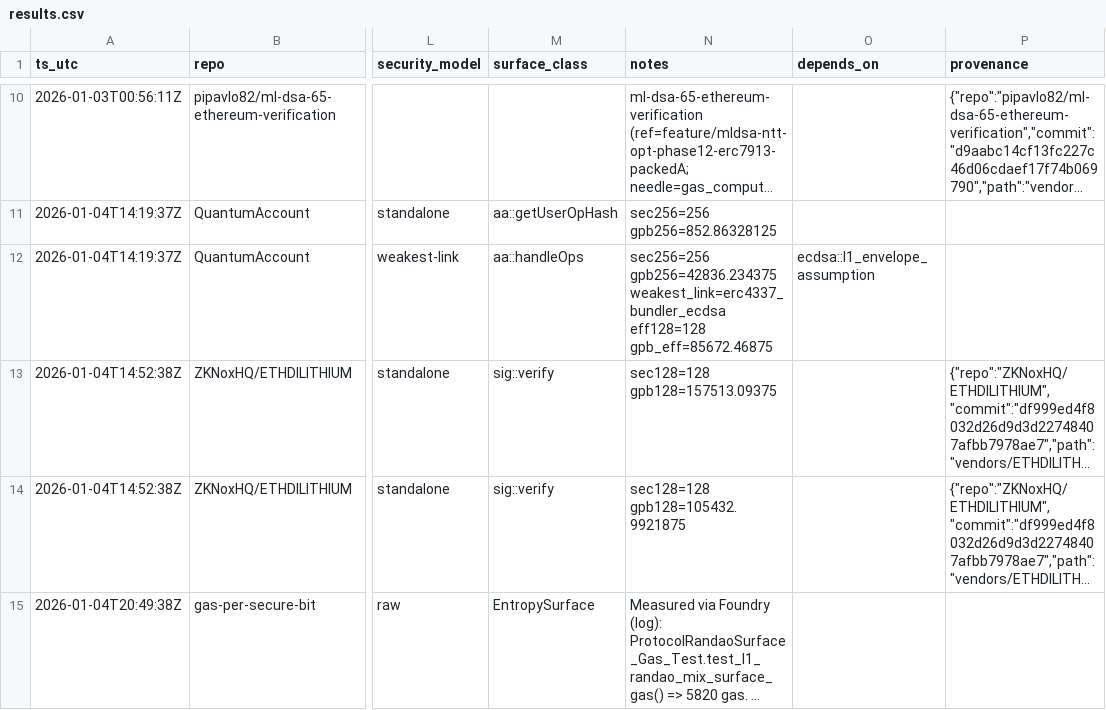
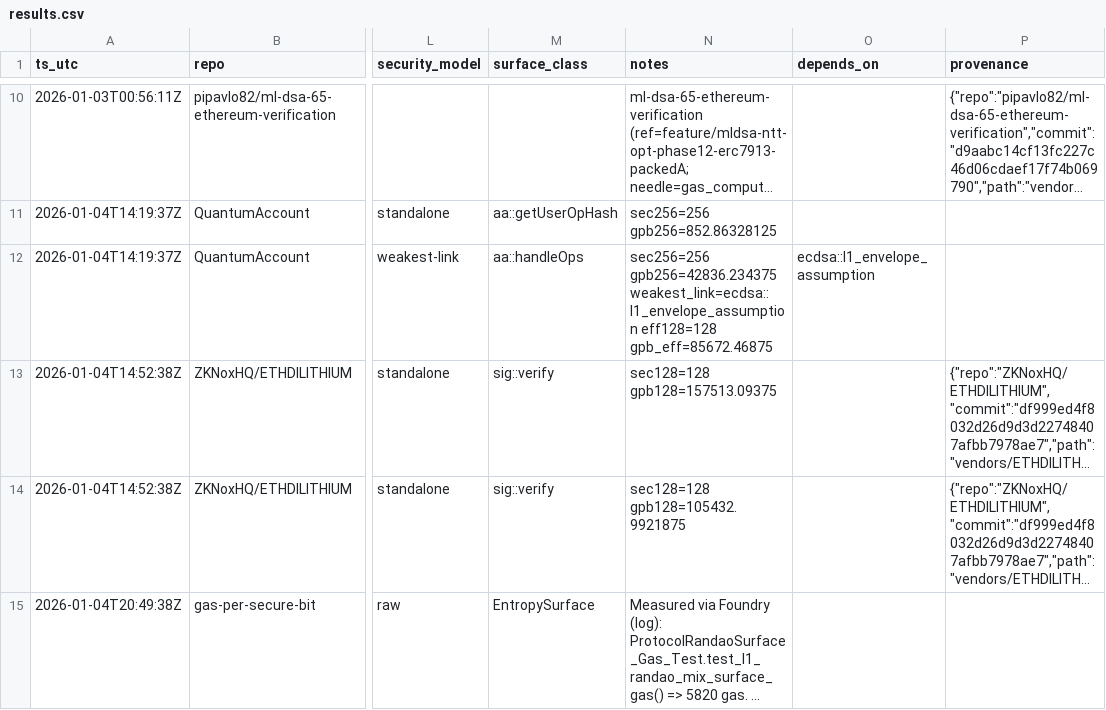
Before and after one commit to pipavlo82/gas-per-secure-bit, a CSV file: data/results.csv, drawn as a sheet; only a part is shown, gaps mark what is left out; long unchanged cells end in …; the diff names each change by its address in the sheet, - before the commit and + after, or states it on an @@ line.

Commit message:
falcon handleOps: align notes weakest_link with depends_on

```diff
--- a/data/results.csv
+++ b/data/results.csv
-N12 (notes): sec256=256 gpb256=42836.234375 weakest_link=erc4337_bundler_ecdsa eff128=128 gpb_eff=85672.46875
+N12 (notes): sec256=256 gpb256=42836.234375 weakest_link=ecdsa::l1_envelope_assumption eff128=128 gpb_eff=85672.46875
```
Also changed, not shown: 1 other file.
